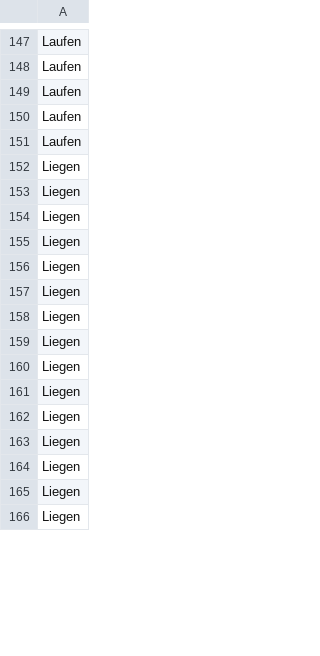
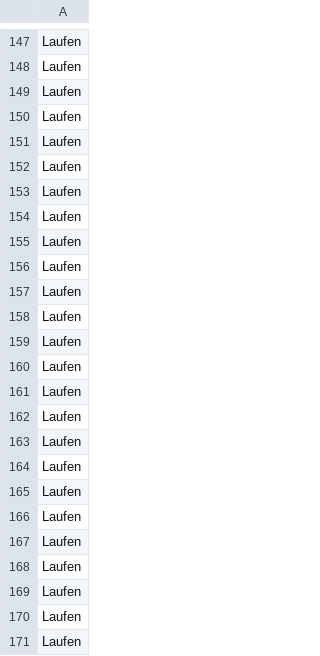
Before and after one commit to Fico-drc/ML4B, a CSV file: data/processed/y_val.csv, drawn as a sheet; only a part is shown, gaps mark what is left out; the shorter side is filled out with more unchanged rows; the diff covers the shown part only; the diff names each change by its address in the sheet, - before the commit and + after, or states it on an @@ line.

Commit message:
new data: gehen, laufen, liegen

```diff
--- a/data/processed/y_val.csv
+++ b/data/processed/y_val.csv
+row 152: Laufen
+row 153: Laufen
+row 154: Laufen
+row 155: Laufen
+row 156: Laufen
+row 157: Laufen
+row 158: Laufen
+row 159: Laufen
+row 160: Laufen
+row 161: Laufen
+row 162: Laufen
+row 163: Laufen
+row 164: Laufen
+row 165: Laufen
+row 166: Laufen
+row 167: Laufen
+row 168: Laufen
+row 169: Laufen
+row 170: Laufen
+row 171: Laufen
```
Also changed, not shown: 82 added rows elsewhere in this file, data/processed/y_test.csv, 21 other files.
